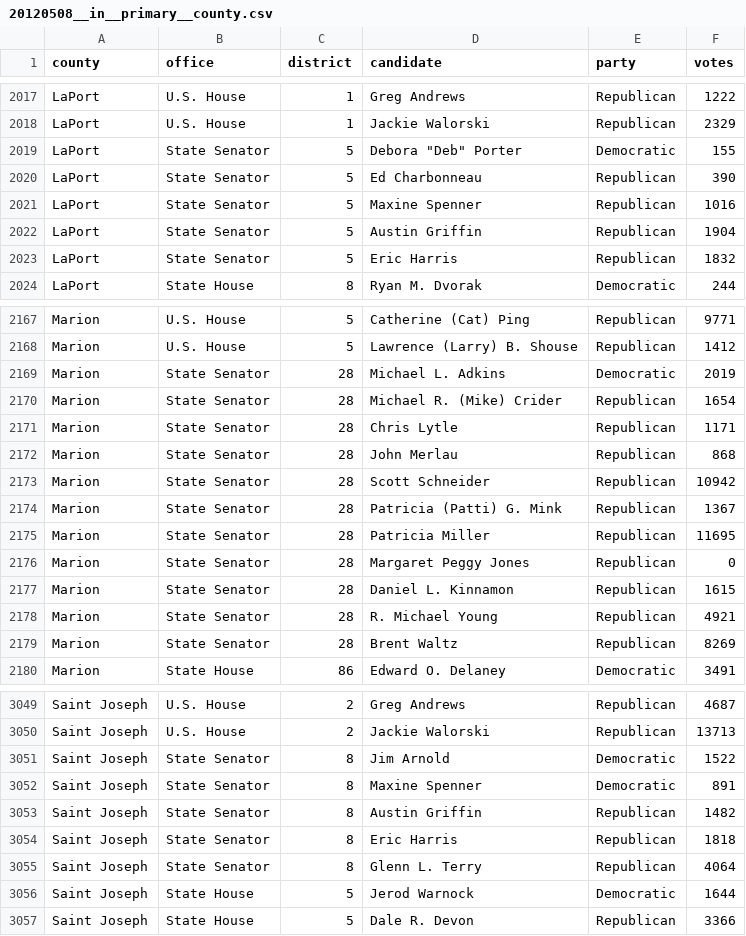
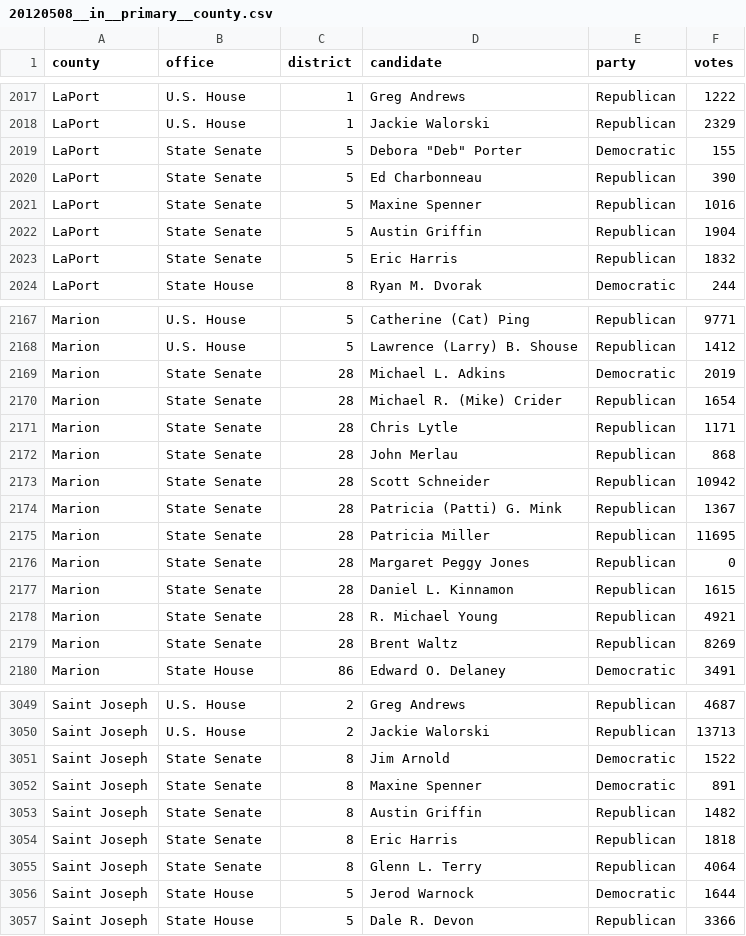
Before and after one commit to openelections/openelections-data-in, a CSV file: 2012/20120508__in__primary__county.csv, drawn as a sheet; only a part is shown, gaps mark what is left out; the diff covers the shown part only.

```diff
--- a/2012/20120508__in__primary__county.csv
+++ b/2012/20120508__in__primary__county.csv
@@ -2018,7 +2018,7 @@ LaPort,U.S. House,1,Greg Andrews,Republican,1222
 LaPort,U.S. House,1,Jackie Walorski,Republican,2329
-LaPort,State Senator,5,"Debora ""Deb"" Porter",Democratic,155
-LaPort,State Senator,5,Ed Charbonneau,Republican,390
-LaPort,State Senator,5,Maxine Spenner,Republican,1016
-LaPort,State Senator,5,Austin Griffin,Republican,1904
-LaPort,State Senator,5,Eric Harris,Republican,1832
+LaPort,State Senate,5,"Debora ""Deb"" Porter",Democratic,155
+LaPort,State Senate,5,Ed Charbonneau,Republican,390
+LaPort,State Senate,5,Maxine Spenner,Republican,1016
+LaPort,State Senate,5,Austin Griffin,Republican,1904
+LaPort,State Senate,5,Eric Harris,Republican,1832
 LaPort,State House,8,Ryan M. Dvorak,Democratic,244
@@ -2168,13 +2168,13 @@ Marion,U.S. House,5,Catherine (Cat) Ping,Republican,9771
 Marion,U.S. House,5,Lawrence (Larry) B. Shouse,Republican,1412
-Marion,State Senator,28,Michael L. Adkins,Democratic,2019
-Marion,State Senator,28,Michael R. (Mike) Crider,Republican,1654
-Marion,State Senator,28,Chris Lytle,Republican,1171
-Marion,State Senator,28,John Merlau,Republican,868
-Marion,State Senator,28,Scott Schneider,Republican,10942
-Marion,State Senator,28,Patricia (Patti) G. Mink,Republican,1367
-Marion,State Senator,28,Patricia Miller,Republican,11695
-Marion,State Senator,28,Margaret Peggy Jones,Republican,0
-Marion,State Senator,28,Daniel L. Kinnamon,Republican,1615
-Marion,State Senator,28,R. Michael Young,Republican,4921
-Marion,State Senator,28,Brent Waltz,Republican,8269
+Marion,State Senate,28,Michael L. Adkins,Democratic,2019
+Marion,State Senate,28,Michael R. (Mike) Crider,Republican,1654
+Marion,State Senate,28,Chris Lytle,Republican,1171
+Marion,State Senate,28,John Merlau,Republican,868
+Marion,State Senate,28,Scott Schneider,Republican,10942
+Marion,State Senate,28,Patricia (Patti) G. Mink,Republican,1367
+Marion,State Senate,28,Patricia Miller,Republican,11695
+Marion,State Senate,28,Margaret Peggy Jones,Republican,0
+Marion,State Senate,28,Daniel L. Kinnamon,Republican,1615
+Marion,State Senate,28,R. Michael Young,Republican,4921
+Marion,State Senate,28,Brent Waltz,Republican,8269
 Marion,State House,86,Edward O. Delaney,Democratic,3491
@@ -3050,7 +3050,7 @@ Saint Joseph,U.S. House,2,Greg Andrews,Republican,4687
 Saint Joseph,U.S. House,2,Jackie Walorski,Republican,13713
-Saint Joseph,State Senator,8,Jim Arnold,Democratic,1522
-Saint Joseph,State Senator,8,Maxine Spenner,Democratic,891
-Saint Joseph,State Senator,8,Austin Griffin,Republican,1482
-Saint Joseph,State Senator,8,Eric Harris,Republican,1818
-Saint Joseph,State Senator,8,Glenn L. Terry,Republican,4064
+Saint Joseph,State Senate,8,Jim Arnold,Democratic,1522
+Saint Joseph,State Senate,8,Maxine Spenner,Democratic,891
+Saint Joseph,State Senate,8,Austin Griffin,Republican,1482
+Saint Joseph,State Senate,8,Eric Harris,Republican,1818
+Saint Joseph,State Senate,8,Glenn L. Terry,Republican,4064
 Saint Joseph,State House,5,Jerod Warnock,Democratic,1644
```
Also changed, not shown: 87 edited cells elsewhere in this file, 2008/20081104__in__general__county.csv, 2014/20141104__in__general__county.csv, 8 other files.
